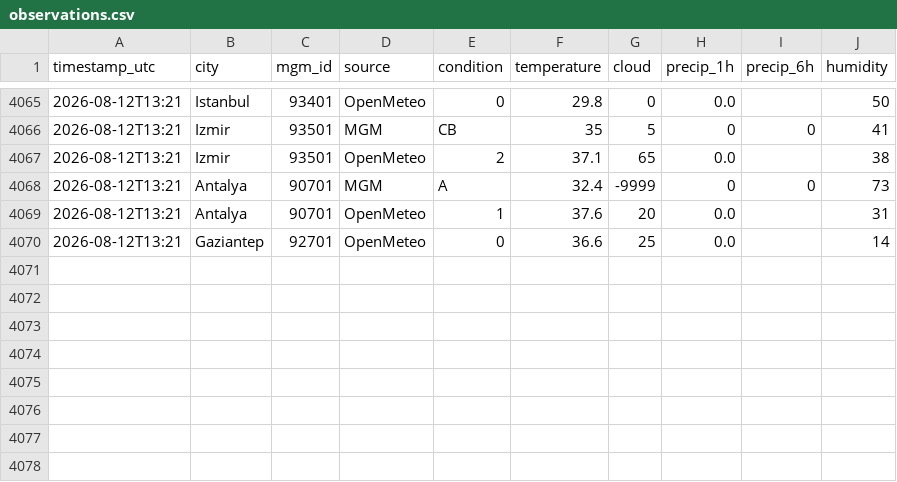
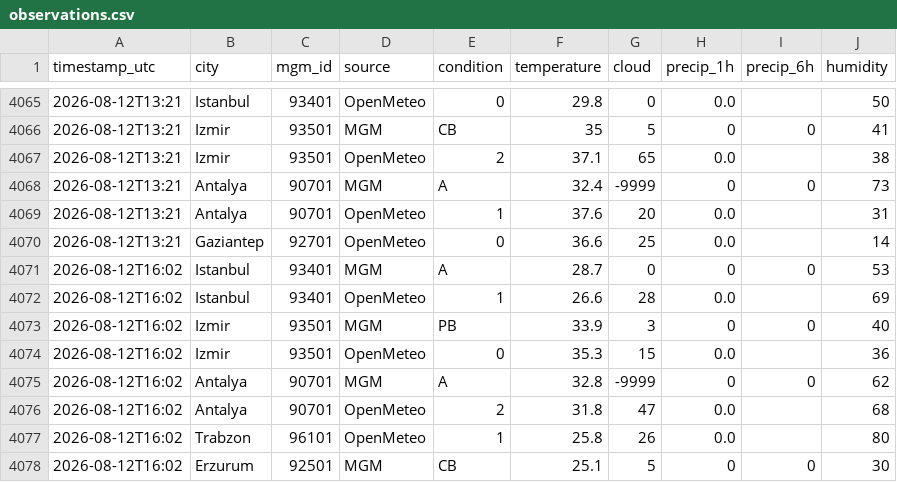
Before and after one commit to skartas72/wtw-accuracy, a CSV file: data/observations.csv, drawn as a sheet; only a part is shown, gaps mark what is left out; the diff names each change by its address in the sheet, - before the commit and + after, or states it on an @@ line.

```diff
--- a/data/observations.csv
+++ b/data/observations.csv
+row 4071: 2026-08-12T16:02 | Istanbul | 93401 | MGM | A | 28.7 | 0 | 0 | 0 | 53
+row 4072: 2026-08-12T16:02 | Istanbul | 93401 | OpenMeteo | 1 | 26.6 | 28 | 0.0 |  | 69
+row 4073: 2026-08-12T16:02 | Izmir | 93501 | MGM | PB | 33.9 | 3 | 0 | 0 | 40
+row 4074: 2026-08-12T16:02 | Izmir | 93501 | OpenMeteo | 0 | 35.3 | 15 | 0.0 |  | 36
+row 4075: 2026-08-12T16:02 | Antalya | 90701 | MGM | A | 32.8 | -9999 | 0 | 0 | 62
+row 4076: 2026-08-12T16:02 | Antalya | 90701 | OpenMeteo | 2 | 31.8 | 47 | 0.0 |  | 68
+row 4077: 2026-08-12T16:02 | Trabzon | 96101 | OpenMeteo | 1 | 25.8 | 26 | 0.0 |  | 80
+row 4078: 2026-08-12T16:02 | Erzurum | 92501 | MGM | CB | 25.1 | 5 | 0 | 0 | 30
```
Also changed, not shown: 1 other file.
